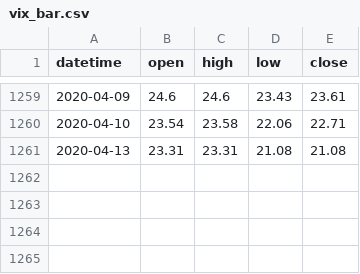
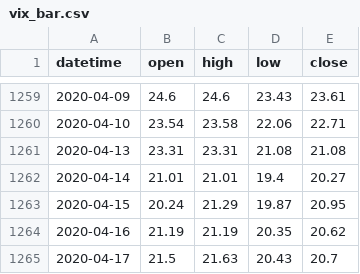
Before and after one commit to linbozhong/research_tools, a CSV file: option_analyze/vix_bar.csv, drawn as a sheet; only a part is shown, gaps mark what is left out; the diff names each change by its address in the sheet, - before the commit and + after, or states it on an @@ line.

Commit message:
option underlying backtest add dynamic atr hedge strategy

```diff
--- a/option_analyze/vix_bar.csv
+++ b/option_analyze/vix_bar.csv
+row 1262: 2020-04-14 | 21.01 | 21.01 | 19.4 | 20.27
+row 1263: 2020-04-15 | 20.24 | 21.29 | 19.87 | 20.95
+row 1264: 2020-04-16 | 21.19 | 21.19 | 20.35 | 20.62
+row 1265: 2020-04-17 | 21.5 | 21.63 | 20.43 | 20.7
```
Also changed, not shown: 5 other files.
